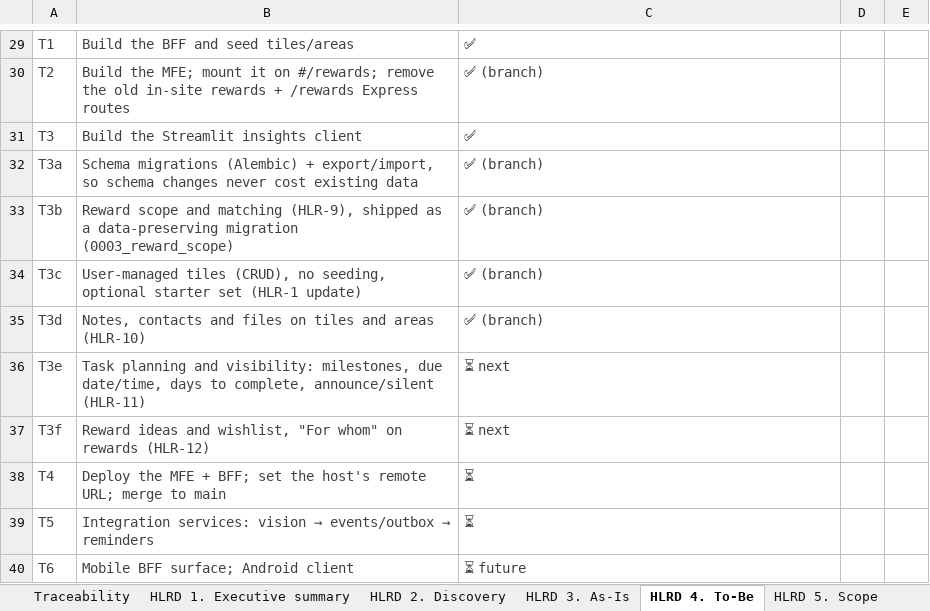
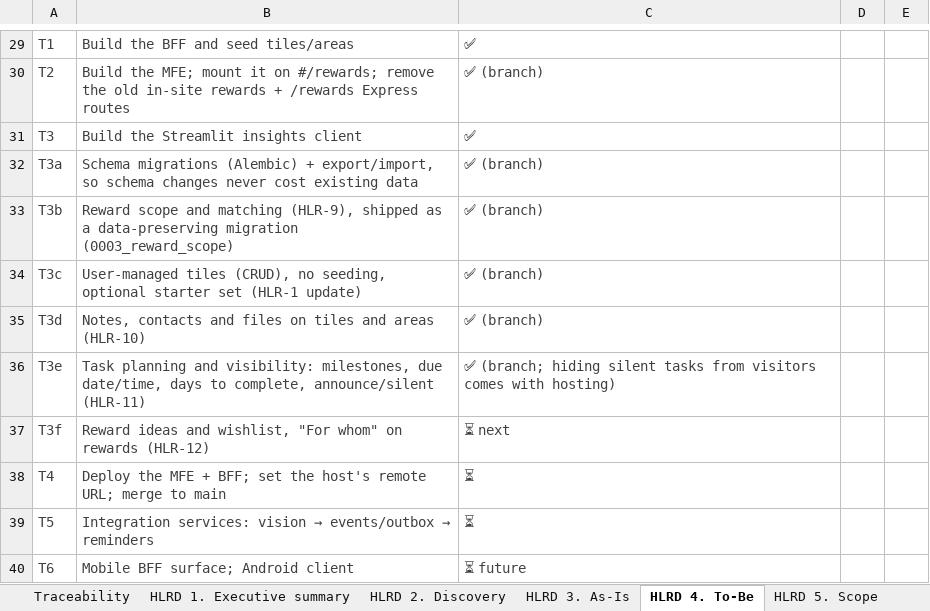
Before and after one commit to mansisce/life-experiences-webpage, an Excel workbook: docs/rewards/Rewards_HLRD_LLRD.xlsx, sheet HLRD 4. To-Be, drawn as a sheet; only a part is shown, gaps mark what is left out; values as stored, in another font and other column widths than the file's, no borders; the diff names each change by its address in the sheet, - before the commit and + after, or states it on an @@ line.

```diff
--- a/docs/rewards/Rewards_HLRD_LLRD.xlsx (sheet HLRD 4. To-Be)
+++ b/docs/rewards/Rewards_HLRD_LLRD.xlsx (sheet HLRD 4. To-Be)
-C36: ⏳ next
+C36: ✅ (branch; hiding silent tasks from visitors comes with hosting)
```
Also changed, not shown: sheet Requirements Register, sheet LLRD 3. Functional reqs, sheet LLRD 7. Traceability matrix, sheet HLRD 6. High-level reqs, sheet LLRD 1. Detailed discovery, 24 other files.
